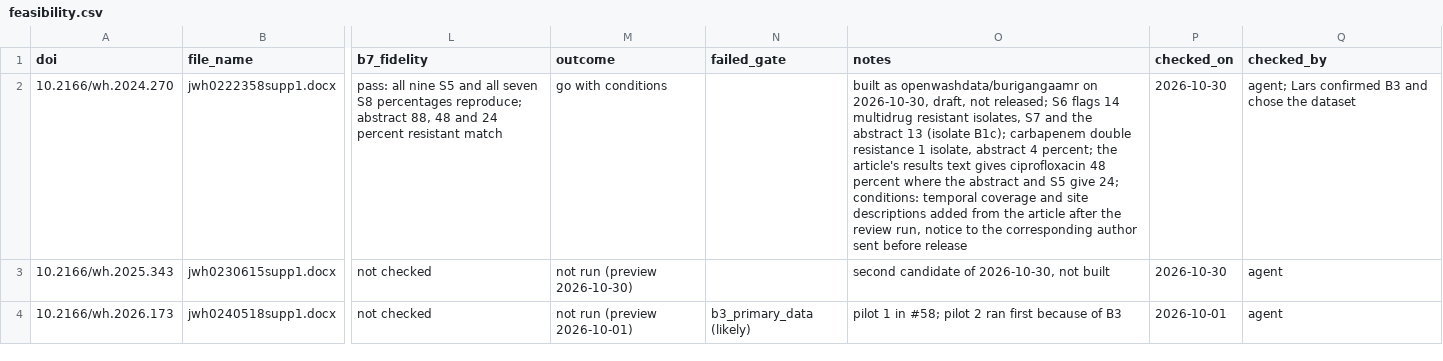
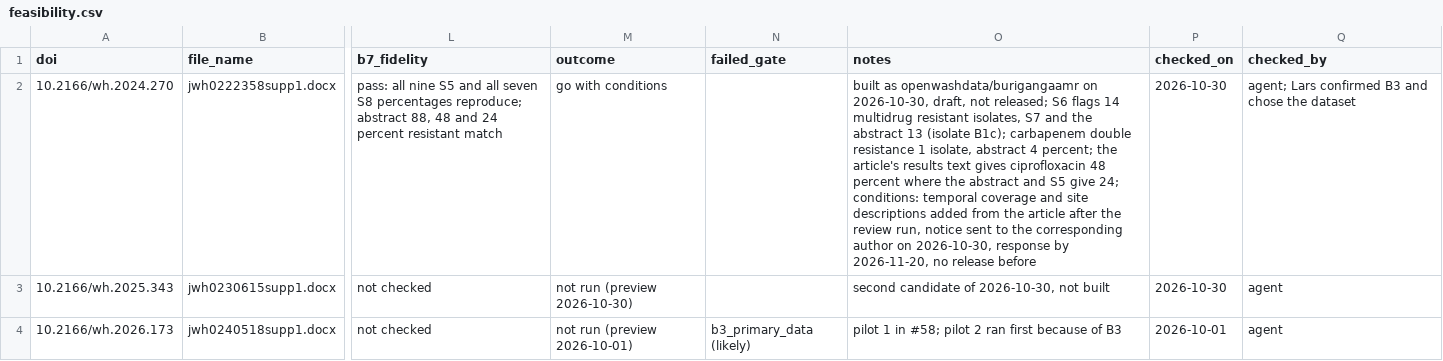
Before and after one commit to openwashdata/washopenresearch, a CSV file: data-raw/suppfiles/feasibility.csv, drawn as a sheet; only a part is shown, gaps mark what is left out; the diff names each change by its address in the sheet, - before the commit and + after, or states it on an @@ line.

```diff
--- a/data-raw/suppfiles/feasibility.csv
+++ b/data-raw/suppfiles/feasibility.csv
-O2 (notes): …run, notice to the corresponding author sent before release
+O2 (notes): …run, notice sent to the corresponding author on 2026-10-30, response by 2026-11-20, no release before
```
Also changed, not shown: data-raw/suppfiles/effort.csv.
